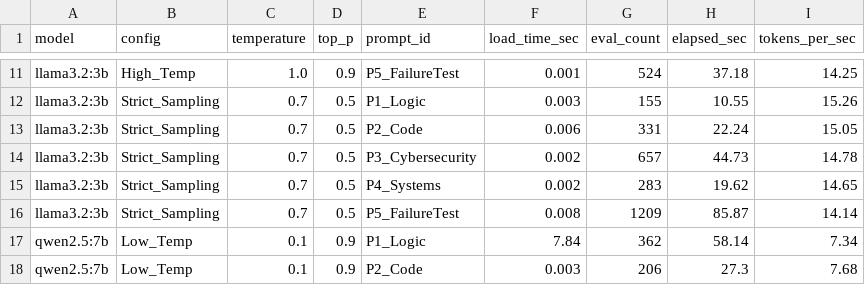
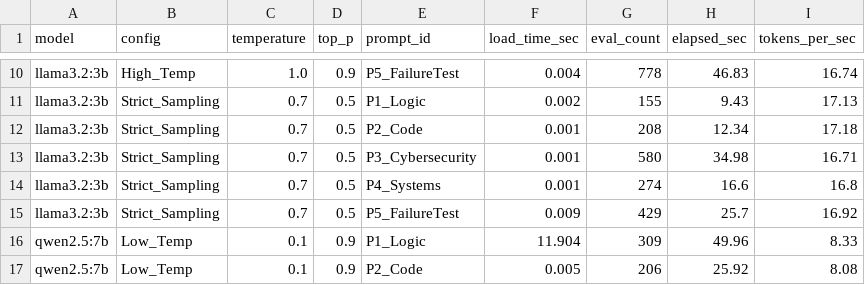
Before and after one commit to Rozanz/AI-Tools-MiniProject, a CSV file: jetstream2_benchmark_data.csv, drawn as a sheet; only a part is shown, gaps mark what is left out; addresses are those after the commit; the diff covers the shown part only; the diff names each change by its address in the sheet, - before the commit and + after, or states it on an @@ line.

```diff
--- a/jetstream2_benchmark_data.csv
+++ b/jetstream2_benchmark_data.csv
-F10 (load_time_sec): 0.001
+F10 (load_time_sec): 0.004
-G10 (eval_count): 524
+G10 (eval_count): 778
-H10 (elapsed_sec): 37.18
+H10 (elapsed_sec): 46.83
-I10 (tokens_per_sec): 14.25
+I10 (tokens_per_sec): 16.74
-F11 (load_time_sec): 0.003
+F11 (load_time_sec): 0.002
-H11 (elapsed_sec): 10.55
+H11 (elapsed_sec): 9.43
-I11 (tokens_per_sec): 15.26
+I11 (tokens_per_sec): 17.13
-F12 (load_time_sec): 0.006
+F12 (load_time_sec): 0.001
-G12 (eval_count): 331
+G12 (eval_count): 208
-H12 (elapsed_sec): 22.24
+H12 (elapsed_sec): 12.34
-I12 (tokens_per_sec): 15.05
+I12 (tokens_per_sec): 17.18
-F13:F14 (load_time_sec): 0.002
+F13:F14 (load_time_sec): 0.001
-G13 (eval_count): 657
+G13 (eval_count): 580
-H13 (elapsed_sec): 44.73
+H13 (elapsed_sec): 34.98
-I13 (tokens_per_sec): 14.78
+I13 (tokens_per_sec): 16.71
-G14 (eval_count): 283
+G14 (eval_count): 274
-H14 (elapsed_sec): 19.62
+H14 (elapsed_sec): 16.6
-I14 (tokens_per_sec): 14.65
+I14 (tokens_per_sec): 16.8
-F15 (load_time_sec): 0.008
+F15 (load_time_sec): 0.009
-G15 (eval_count): 1209
+G15 (eval_count): 429
-H15 (elapsed_sec): 85.87
+H15 (elapsed_sec): 25.7
-I15 (tokens_per_sec): 14.14
+I15 (tokens_per_sec): 16.92
-F16 (load_time_sec): 7.84
+F16 (load_time_sec): 11.904
-G16 (eval_count): 362
+G16 (eval_count): 309
-H16 (elapsed_sec): 58.14
+H16 (elapsed_sec): 49.96
-I16 (tokens_per_sec): 7.34
+I16 (tokens_per_sec): 8.33
-F17 (load_time_sec): 0.003
+F17 (load_time_sec): 0.005
-H17 (elapsed_sec): 27.3
+H17 (elapsed_sec): 25.92
-I17 (tokens_per_sec): 7.68
+I17 (tokens_per_sec): 8.08
```
Also changed, not shown: 1 added row, 1 removed row and 129 edited cells elsewhere in this file, 1 other file.
